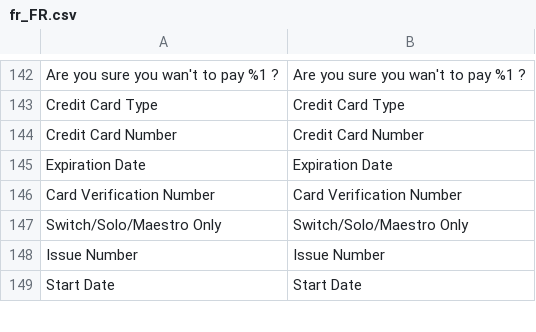
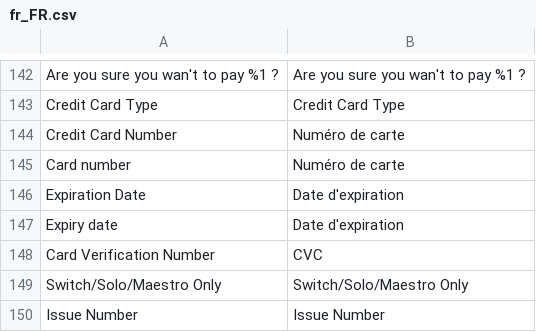
Before and after one commit to hipay/hipay-fullservice-sdk-magento2, a CSV file: i18n/fr_FR.csv, drawn as a sheet; only a part is shown, gaps mark what is left out; the shorter side is filled out with more unchanged rows; addresses are those after the commit; the diff names each change by its address in the sheet, - before the commit and + after, or states it on an @@ line.

```diff
--- a/i18n/fr_FR.csv
+++ b/i18n/fr_FR.csv
-B144: Credit Card Number
+B144: Numéro de carte
+row 145: Card number | Numéro de carte
-B146: Expiration Date
+B146: Date d'expiration
+row 147: Expiry date | Date d'expiration
-B148: Card Verification Number
+B148: CVC
```
Also changed, not shown: 3 other files.
